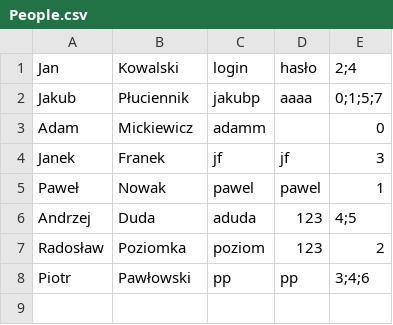
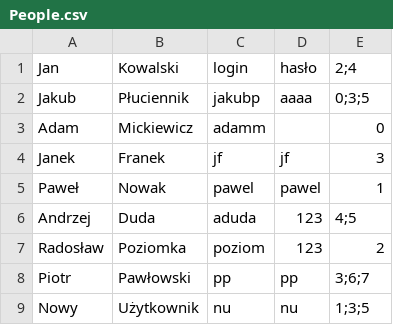
Before and after one commit to JakubPluciennik/Biblioteka, a CSV file: src/main/resources/CSV/People.csv, drawn as a sheet.

```diff
--- a/src/main/resources/CSV/People.csv
+++ b/src/main/resources/CSV/People.csv
@@ -1,3 +1,3 @@
 Jan,Kowalski,login,hasło,2;4
-Jakub,Płuciennik,jakubp,aaaa,0;1;5;7
+Jakub,Płuciennik,jakubp,aaaa,0;3;5
 Adam,Mickiewicz,adamm, ,0
@@ -7,2 +7,3 @@ Andrzej,Duda,aduda,123,4;5
 Radosław,Poziomka,poziom,123,2
-Piotr,Pawłowski,pp,pp,3;4;6
+Piotr,Pawłowski,pp,pp,3;6;7
+Nowy,Użytkownik,nu,nu,1;3;5
```
Also changed, not shown: src/main/resources/CSV/Books.csv, target/classes/CSV/Books.csv, 28 other files.
